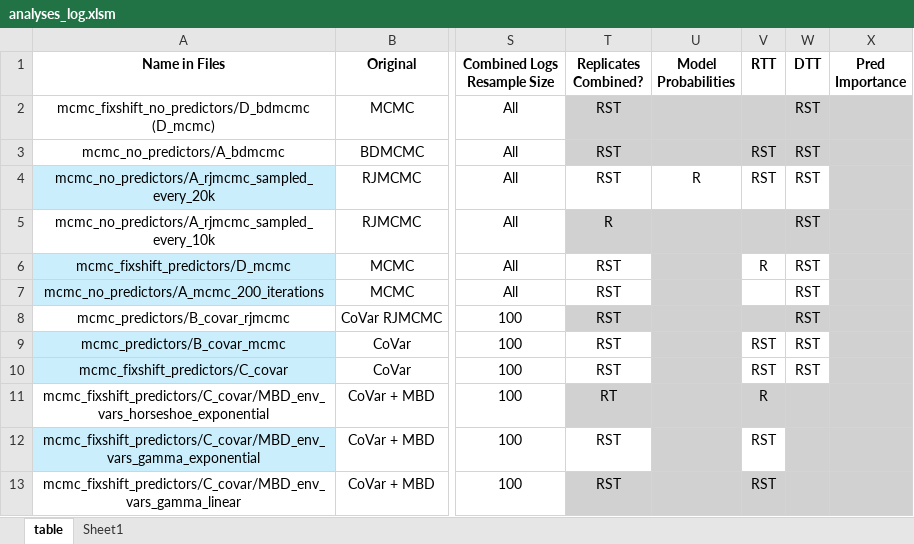
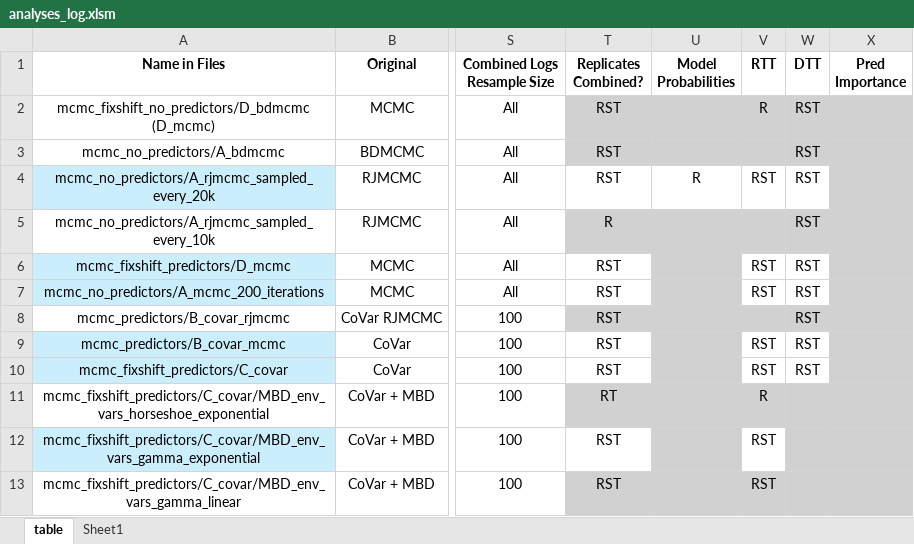
Before and after one commit to shelleylwang/pt_diversity_rates, an Excel workbook: analyses_log.xlsm, sheet table, drawn as a sheet; only a part is shown, gaps mark what is left out; values as stored, in another font and other column widths than the file's, no borders; conditional formats not drawn; the diff names each change by its address in the sheet, - before the commit and + after, or states it on an @@ line.

```diff
--- a/analyses_log.xlsm (sheet table)
+++ b/analyses_log.xlsm (sheet table)
-V2 (RTT): (empty)
+V2 (RTT): R
-V3 (RTT): RST
+V3 (RTT): (empty)
-V6 (RTT): R
+V6 (RTT): RST
-V7 (RTT): (empty)
+V7 (RTT): RST
```
Also changed, not shown: 16 other files.
